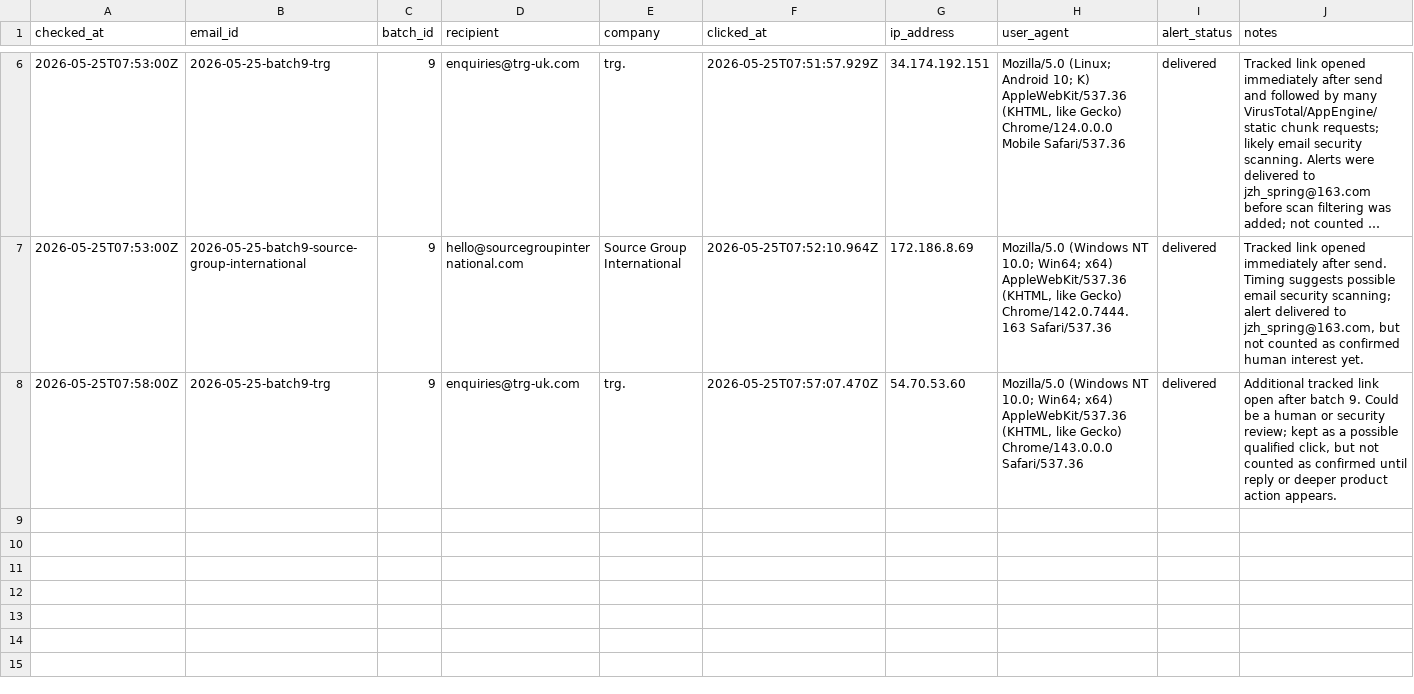
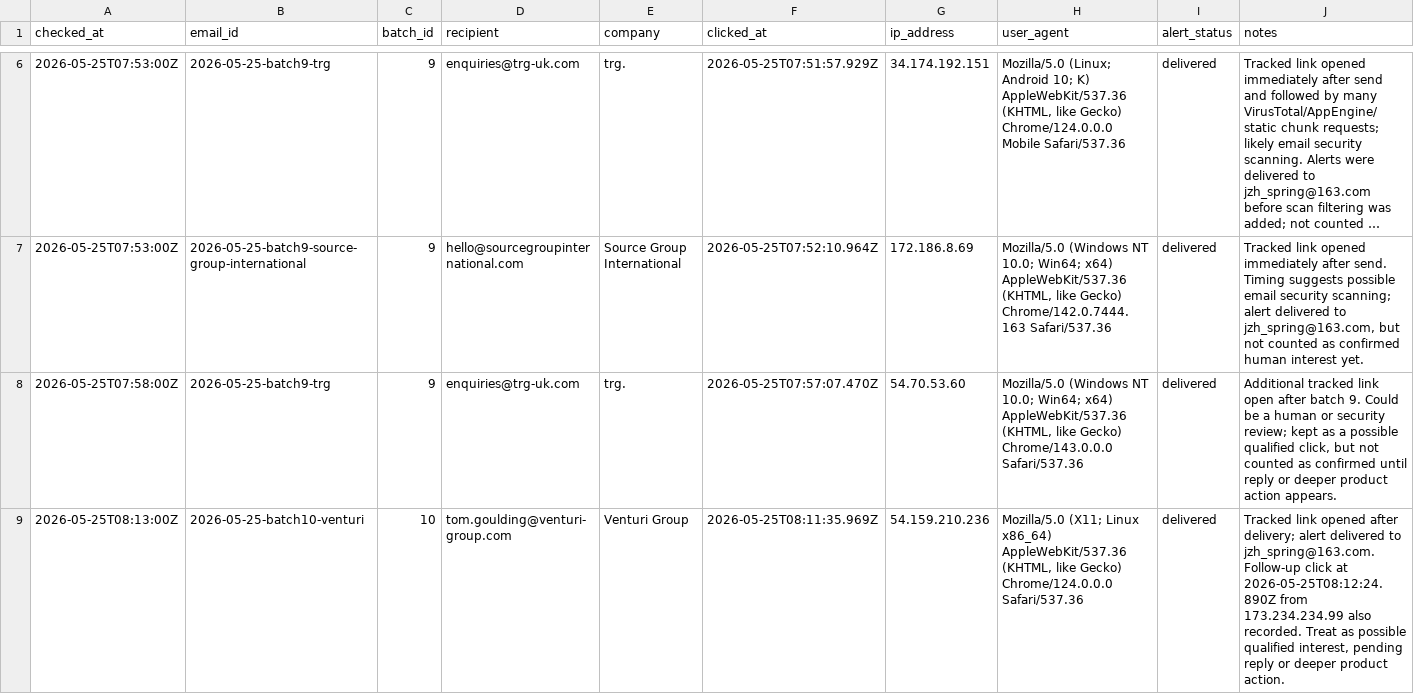
Before and after one commit to JiangZhihao123/hirelix, a CSV file: docs/growth/cold-email-click-status-2026-05-25.csv, drawn as a sheet; only a part is shown, gaps mark what is left out; long unchanged cells end in …; the diff names each change by its address in the sheet, - before the commit and + after, or states it on an @@ line.

```diff
--- a/docs/growth/cold-email-click-status-2026-05-25.csv
+++ b/docs/growth/cold-email-click-status-2026-05-25.csv
+row 9: 2026-05-25T08:13:00Z | 2026-05-25-batch10-venturi | 10 | tom.goulding@venturi-group.com | Venturi Group | 2026-05-25T08:11:35.969Z | 54.159.210.236 | Mozilla/5.0 (X11; Linux x86_64) AppleWebKit/537.36 (KHTML, like Gecko) Chrome/124.0.0.0 Safari/537.36 | delivered | Tracked link opened after delivery; alert delivered to jzh_spring@163.com. Follow-up click at 2026-05-25T08:12:24.890Z from 173.234.234.99 also recorded. Treat as possible qualified interest, pending reply or deeper product action.
```
Also changed, not shown: docs/growth/cold-email-delivery-status-2026-05-25.csv, 3 other files.
